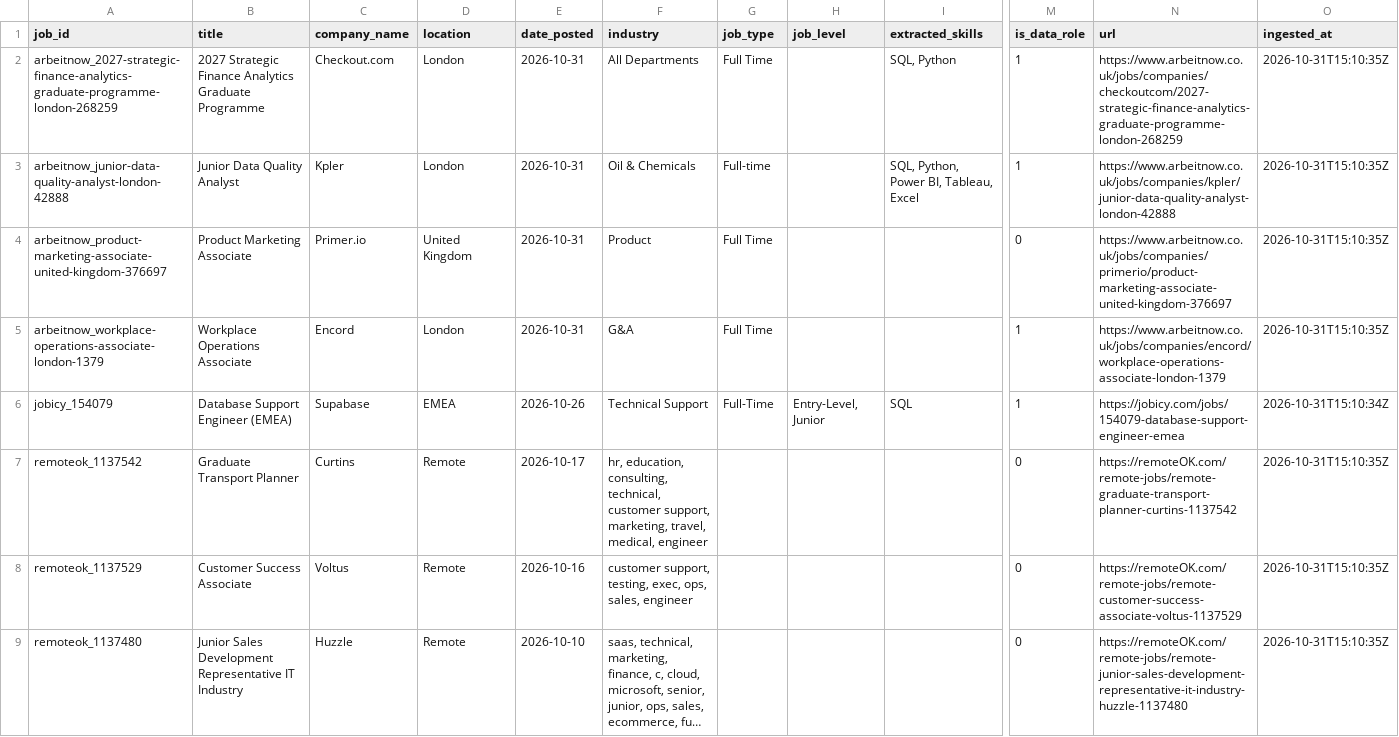
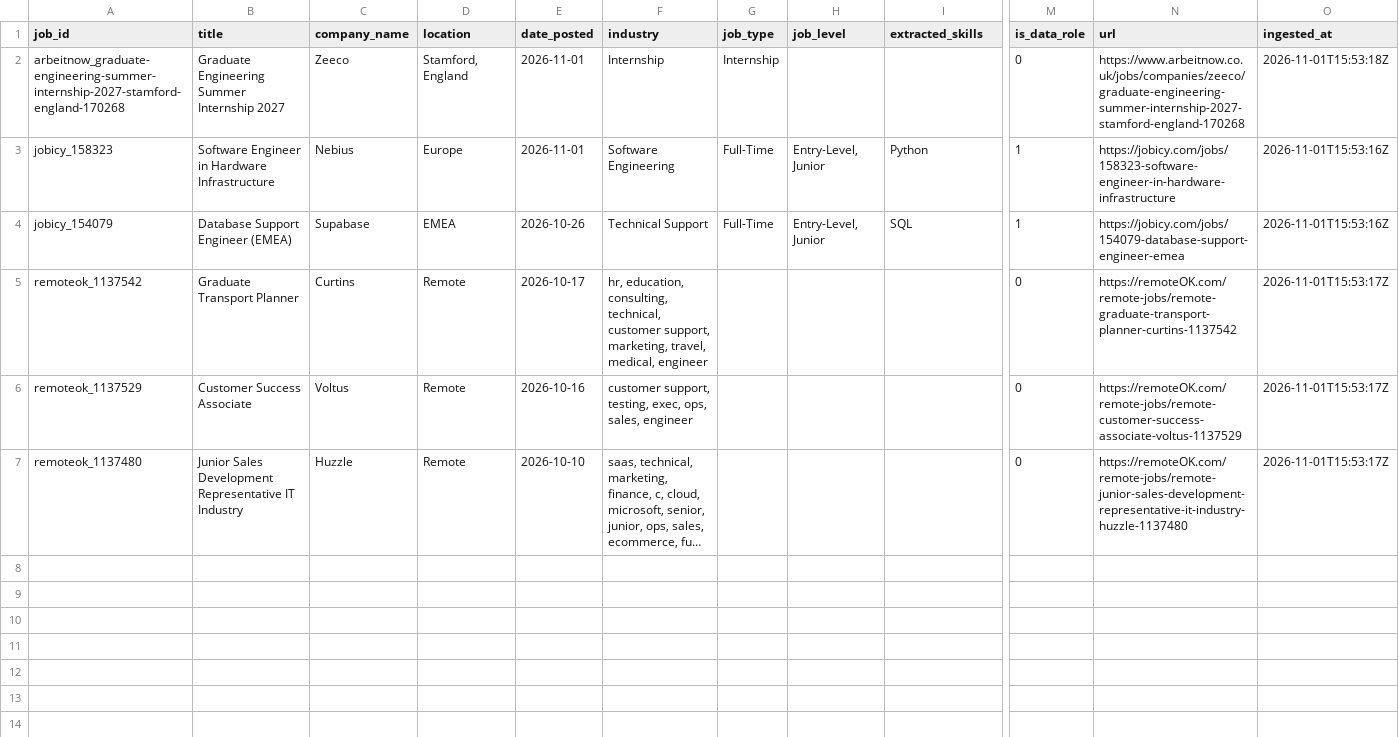
Before and after one commit to toonice/remote-job-market-pipeline, a CSV file: data/remote_jobs_junior_uk.csv, drawn as a sheet; only a part is shown, gaps mark what is left out; long unchanged cells end in …; removed rows and columns are numbered as before the commit, all else as after; rows hold the shown columns only; the diff names each change by its address in the sheet, - before the commit and + after, or states it on an @@ line.

```diff
--- a/data/remote_jobs_junior_uk.csv
+++ b/data/remote_jobs_junior_uk.csv
-row 2: arbeitnow_2027-strategic-finance-analytics-graduate-programme-london-268259 | 2027 Strategic Finance Analytics Graduate Programme | Checkout.com | London | 2026-10-31 | All Departments | Full Time |  | SQL, Python | 1 | https://www.arbeitnow.co.uk/jobs/companies/checkoutcom/2027-strategic-finance-analytics-graduate-programme-london-268259 | 2026-10-31T15:10:35Z
-row 3: arbeitnow_junior-data-quality-analyst-london-42888 | Junior Data Quality Analyst | Kpler | London | 2026-10-31 | Oil & Chemicals | Full-time |  | SQL, Python, Power BI, Tableau, Excel | 1 | https://www.arbeitnow.co.uk/jobs/companies/kpler/junior-data-quality-analyst-london-42888 | 2026-10-31T15:10:35Z
-row 4: arbeitnow_product-marketing-associate-united-kingdom-376697 | Product Marketing Associate | Primer.io | United Kingdom | 2026-10-31 | Product | Full Time |  |  | 0 | https://www.arbeitnow.co.uk/jobs/companies/primerio/product-marketing-associate-united-kingdom-376697 | 2026-10-31T15:10:35Z
-row 5: arbeitnow_workplace-operations-associate-london-1379 | Workplace Operations Associate | Encord | London | 2026-10-31 | G&A | Full Time |  |  | 1 | https://www.arbeitnow.co.uk/jobs/companies/encord/workplace-operations-associate-london-1379 | 2026-10-31T15:10:35Z
+row 2: arbeitnow_graduate-engineering-summer-internship-2027-stamford-england-170268 | Graduate Engineering Summer Internship 2027 | Zeeco | Stamford, England | 2026-11-01 | Internship | Internship |  |  | 0 | https://www.arbeitnow.co.uk/jobs/companies/zeeco/graduate-engineering-summer-internship-2027-stamford-england-170268 | 2026-11-01T15:53:18Z
+row 3: jobicy_158323 | Software Engineer in Hardware Infrastructure | Nebius | Europe | 2026-11-01 | Software Engineering | Full-Time | Entry-Level, Junior | Python | 1 | https://jobicy.com/jobs/158323-software-engineer-in-hardware-infrastructure | 2026-11-01T15:53:16Z
-O4 (ingested_at): 2026-10-31T15:10:34Z
+O4 (ingested_at): 2026-11-01T15:53:16Z
-O5:O7 (ingested_at): 2026-10-31T15:10:35Z
+O5:O7 (ingested_at): 2026-11-01T15:53:17Z
```
Also changed, not shown: data/remote_jobs_tableau.csv, data/remote_jobs_tableau_all.csv, 2 other files.
